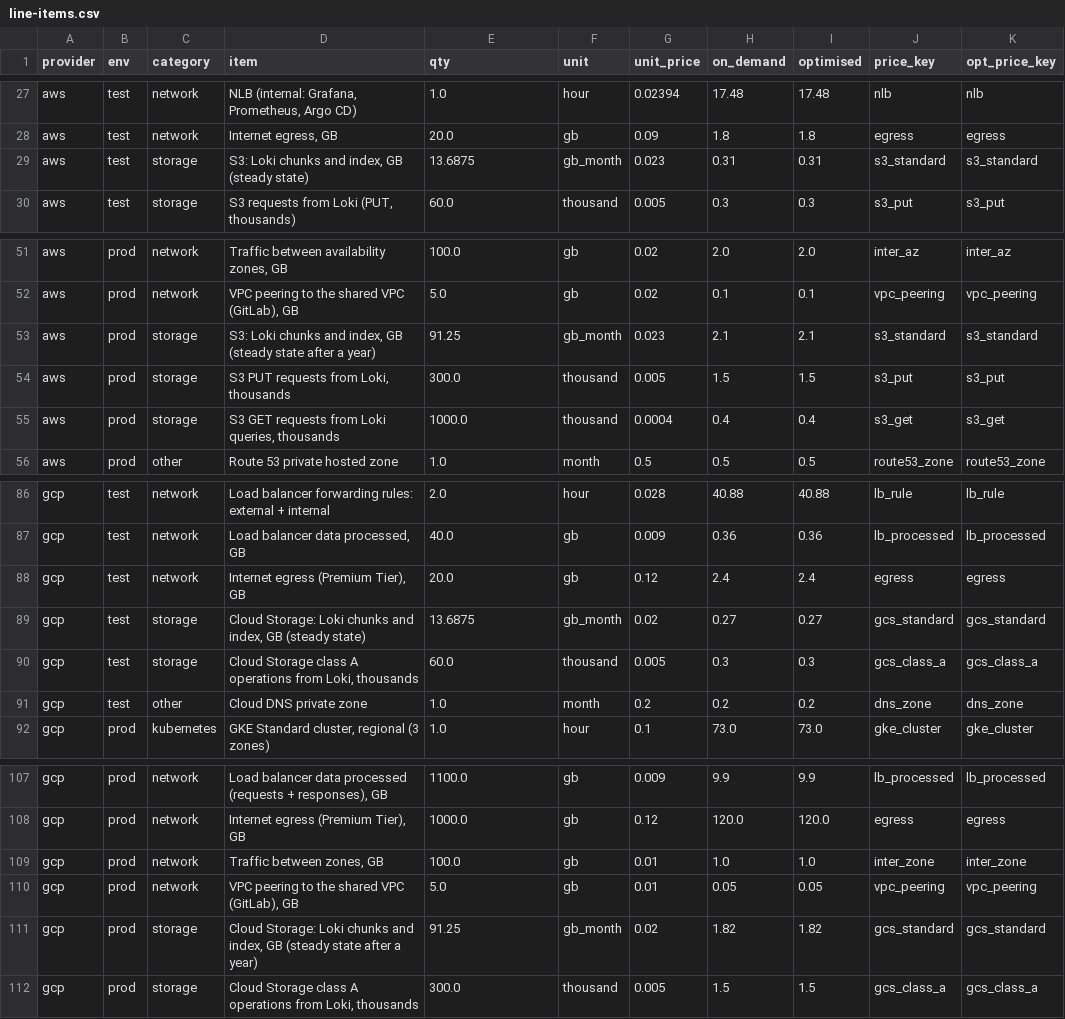
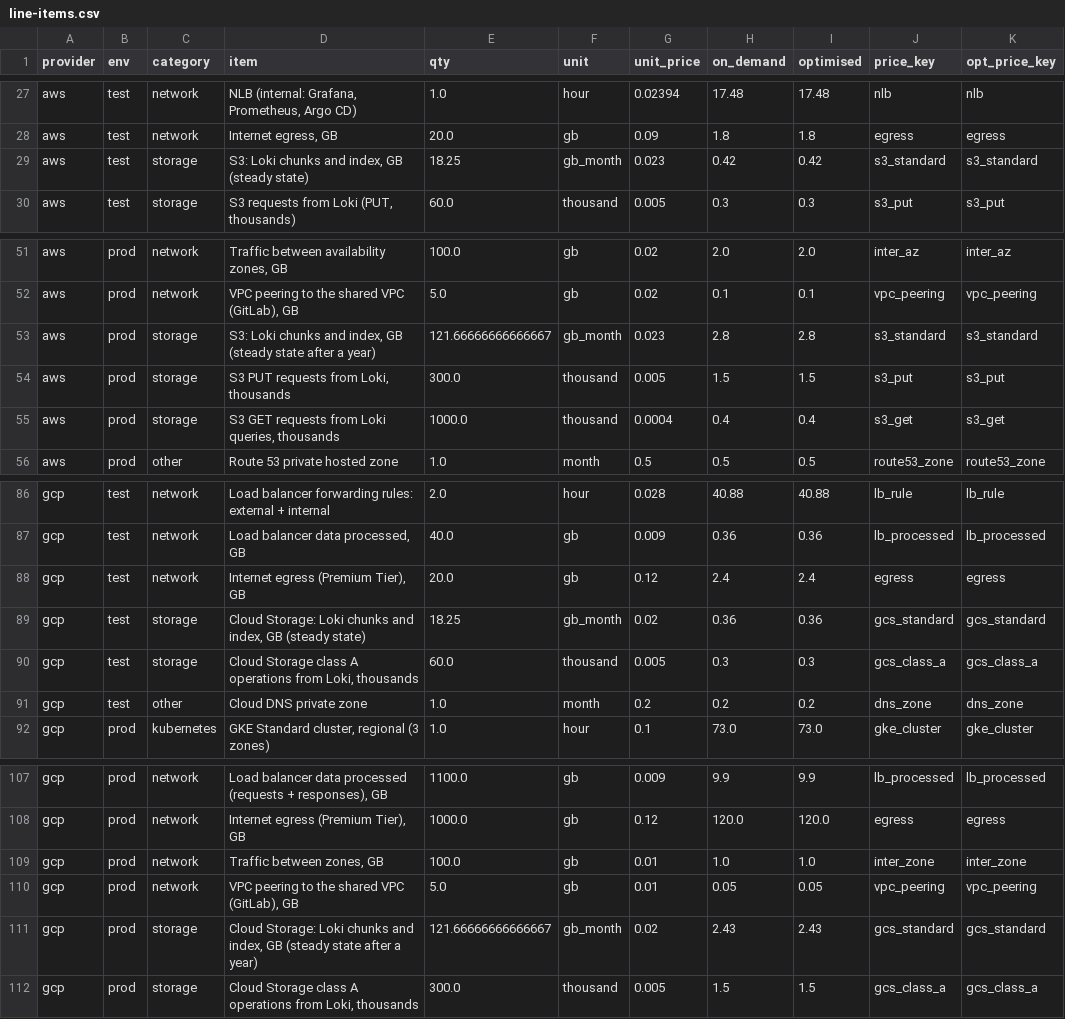
Before and after one commit to spamook/cloud-cartographer, a CSV file: cost-model/line-items.csv, drawn as a sheet; only a part is shown, gaps mark what is left out; the diff names each change by its address in the sheet, - before the commit and + after, or states it on an @@ line.

Commit message:
log volume test: loki compression and cost per MB/s of logs

```diff
--- a/cost-model/line-items.csv
+++ b/cost-model/line-items.csv
-E29 (qty): 13.6875
+E29 (qty): 18.25
-H29 (on_demand): 0.31
+H29 (on_demand): 0.42
-I29 (optimised): 0.31
+I29 (optimised): 0.42
-E53 (qty): 91.25
+E53 (qty): 121.66666666666667
-H53 (on_demand): 2.1
+H53 (on_demand): 2.8
-I53 (optimised): 2.1
+I53 (optimised): 2.8
-E89 (qty): 13.6875
+E89 (qty): 18.25
-H89 (on_demand): 0.27
+H89 (on_demand): 0.36
-I89 (optimised): 0.27
+I89 (optimised): 0.36
-E111 (qty): 91.25
+E111 (qty): 121.66666666666667
-H111 (on_demand): 1.82
+H111 (on_demand): 2.43
-I111 (optimised): 1.82
+I111 (optimised): 2.43
```
Also changed, not shown: 8 other files.
